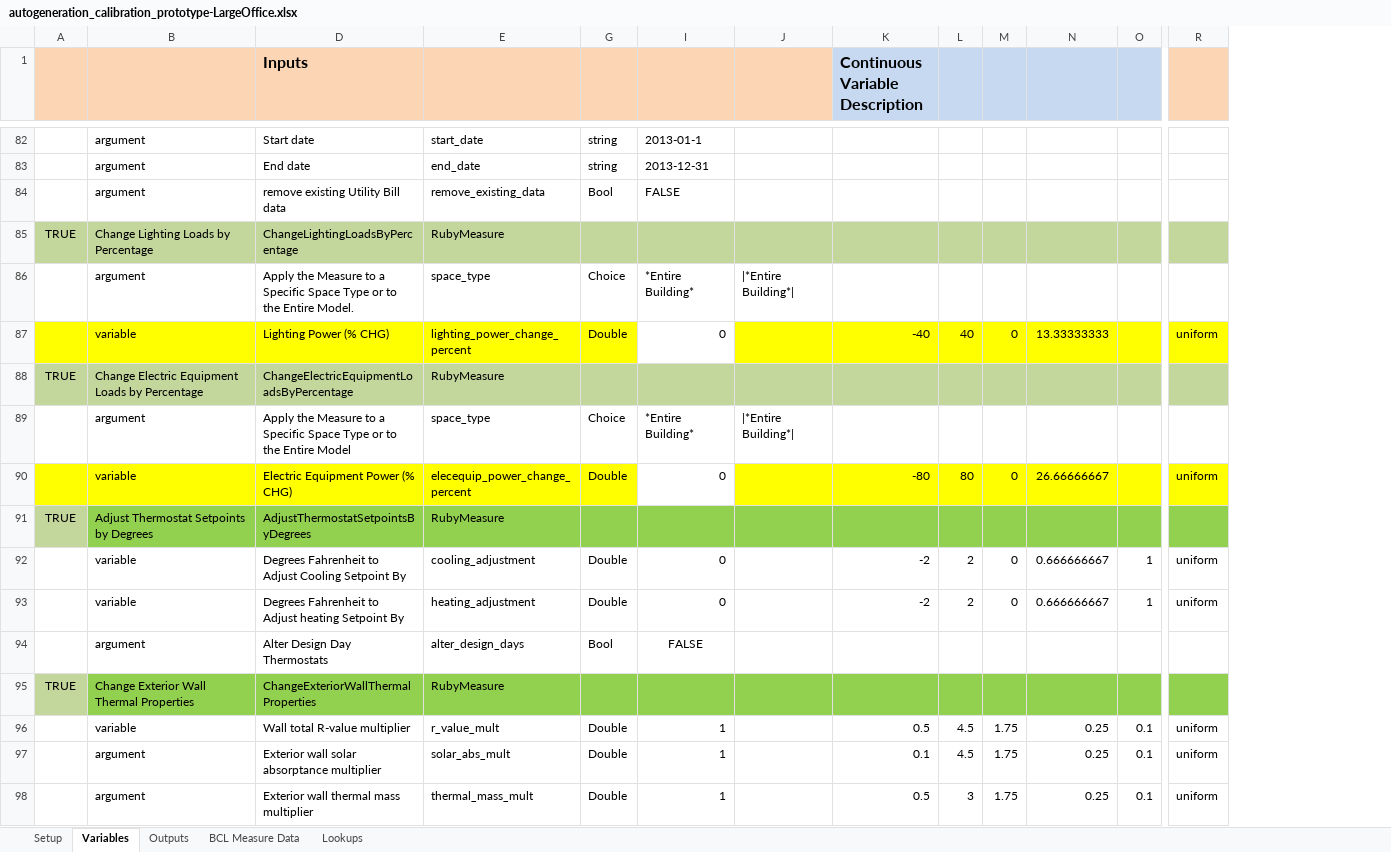
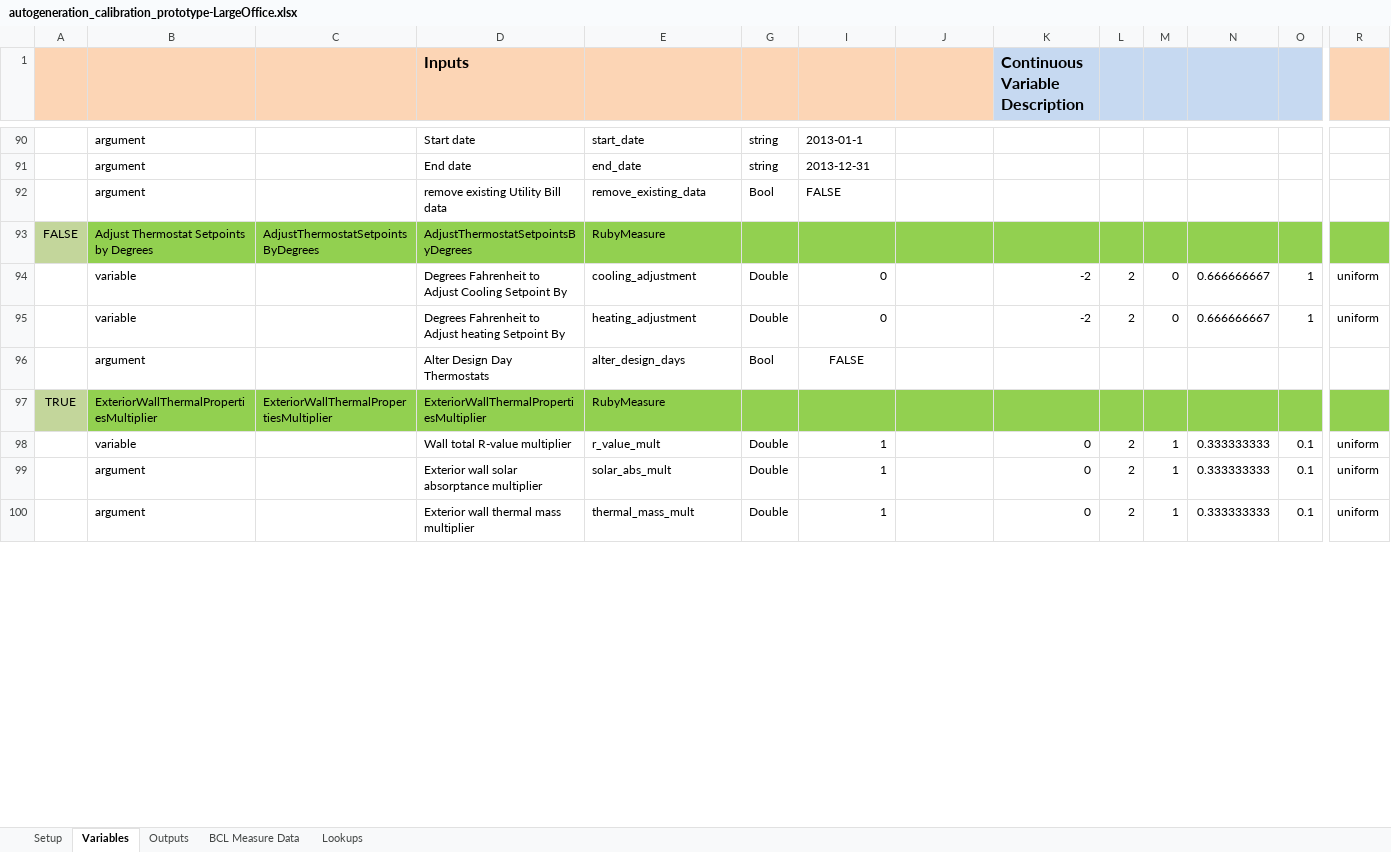
Before and after one commit to NREL/OpenStudio-Calibration-Measures, an Excel workbook: projects/autogeneration_calibration_prototype-LargeOffice.xlsx, sheet Variables, drawn as a sheet; only a part is shown, gaps mark what is left out; values as stored, in another font and other column widths than the file's, no borders; removed rows and columns are numbered as before the commit, all else as after; rows hold the shown columns only; the diff covers the shown part only; the diff names each change by its address in the sheet, - before the commit and + after, or states it on an @@ line.

```diff
--- a/projects/autogeneration_calibration_prototype-LargeOffice.xlsx (sheet Variables)
+++ b/projects/autogeneration_calibration_prototype-LargeOffice.xlsx (sheet Variables)
@@ column C unhidden, rows 93-97: AdjustThermostatSetpointsByDegrees |  |  |  | ExteriorWallThermalPropertiesMultiplier @@
-row 85: TRUE | Change Lighting Loads by Percentage | ChangeLightingLoadsByPercentage | RubyMeasure
-row 86:  | argument | Apply the Measure to a Specific Space Type or to the Entire Model. | space_type | Choice | *Entire Building* | |*Entire Building*
-row 87:  | variable | Lighting Power (% CHG) | lighting_power_change_percent | Double | 0 |  | -40 | 40 | 0 | 13.33333333 |  | uniform
-row 88: TRUE | Change Electric Equipment Loads by Percentage | ChangeElectricEquipmentLoadsByPercentage | RubyMeasure
-row 89:  | argument | Apply the Measure to a Specific Space Type or to the Entire Model | space_type | Choice | *Entire Building* | |*Entire Building*
-row 90:  | variable | Electric Equipment Power (% CHG) | elecequip_power_change_percent | Double | 0 |  | -80 | 80 | 0 | 26.66666667 |  | uniform
-A93: TRUE
+A93: FALSE
-B97: Change Exterior Wall Thermal Properties
+B97: ExteriorWallThermalPropertiesMultiplier
-D97 (Inputs): ChangeExteriorWallThermalProperties
+D97 (Inputs): ExteriorWallThermalPropertiesMultiplier
-K98 (Continuous Variable Description): 0.5
+K98 (Continuous Variable Description): 0
-L98:L99: 4.5
+L98:L99: 2
-M98:M100: 1.75
+M98:M100: 1
-N98:N100: 0.25
+N98:N100: 0.333333333
-K99 (Continuous Variable Description): 0.1
+K99 (Continuous Variable Description): 0
-K100 (Continuous Variable Description): 0.5
+K100 (Continuous Variable Description): 0
-L100: 3
+L100: 2
```
Also changed, not shown: 8 added rows, 27 removed rows and 33 edited cells elsewhere in this sheet, sheet Outputs, formulas that keep their value, hidden cells.
